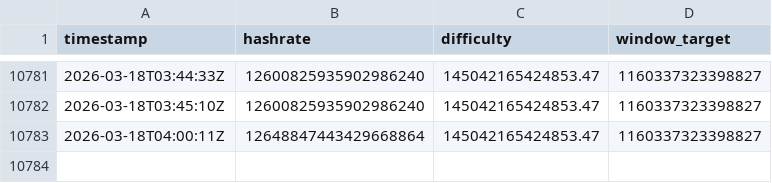
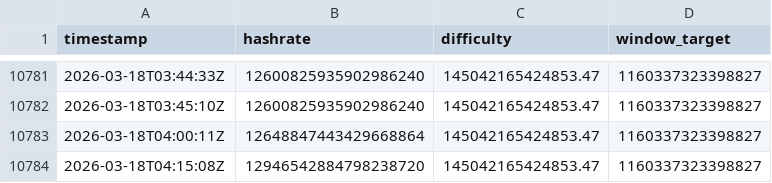
Before and after one commit to brentiswong/ocean-tracker, a CSV file: data/history.csv, drawn as a sheet; only a part is shown, gaps mark what is left out.

Commit message:
📊 Log Pool Stats

```diff
--- a/data/history.csv
+++ b/data/history.csv
@@ -10783 +10783,2 @@ timestamp,hashrate,difficulty,window_target
 2026-03-18T04:00:11Z,12648847443429668864,145042165424853.47,1160337323398827
+2026-03-18T04:15:08Z,12946542884798238720,145042165424853.47,1160337323398827
```
